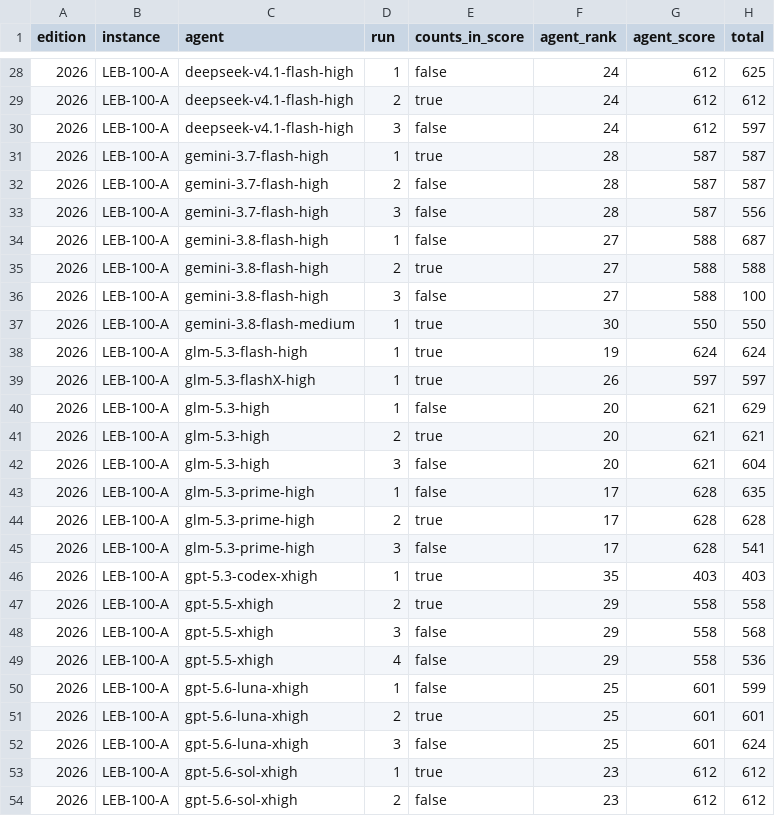
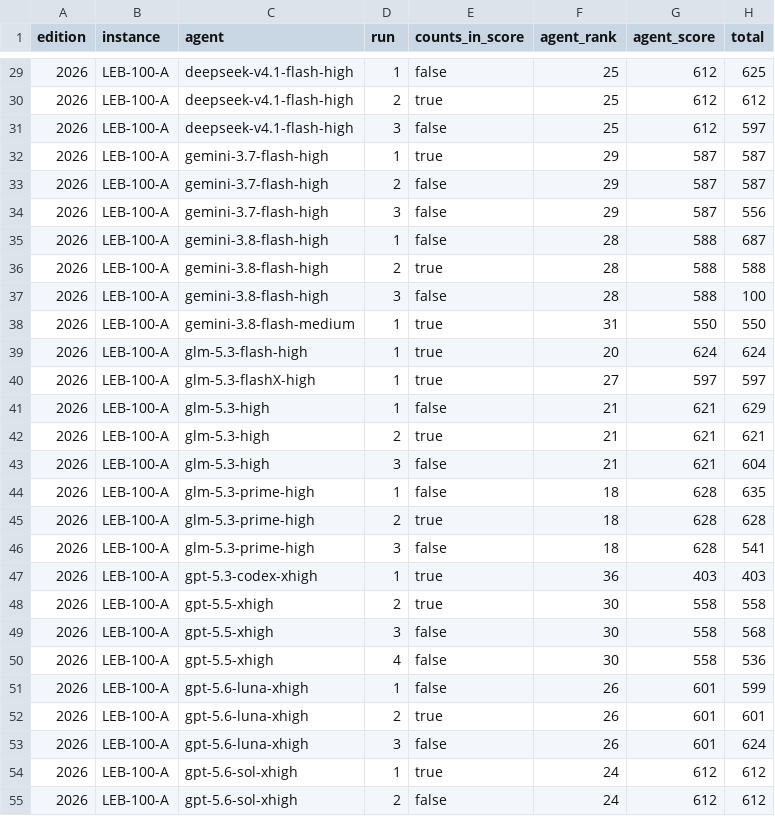
Before and after one commit to samirhvbr/ai-benchmark, a CSV file: results/runs.csv, drawn as a sheet; only a part is shown, gaps mark what is left out; addresses are those after the commit; the diff covers the shown part only; the diff names each change by its address in the sheet, - before the commit and + after, or states it on an @@ line.

```diff
--- a/results/runs.csv
+++ b/results/runs.csv
-F29:F31 (agent_rank): 24
+F29:F31 (agent_rank): 25
-F32:F34 (agent_rank): 28
+F32:F34 (agent_rank): 29
-F35:F37 (agent_rank): 27
+F35:F37 (agent_rank): 28
-F38 (agent_rank): 30
+F38 (agent_rank): 31
-F39 (agent_rank): 19
+F39 (agent_rank): 20
-F40 (agent_rank): 26
+F40 (agent_rank): 27
-F41:F43 (agent_rank): 20
+F41:F43 (agent_rank): 21
-F44:F46 (agent_rank): 17
+F44:F46 (agent_rank): 18
-F47 (agent_rank): 35
+F47 (agent_rank): 36
-F48:F50 (agent_rank): 29
+F48:F50 (agent_rank): 30
-F51:F53 (agent_rank): 25
+F51:F53 (agent_rank): 26
-F54:F55 (agent_rank): 23
+F54:F55 (agent_rank): 24
```
Also changed, not shown: 1 added row and 68 edited cells elsewhere in this file, results/flaws.csv, 21 other files.
